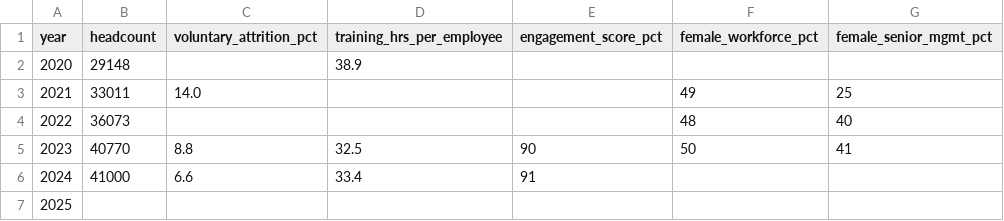
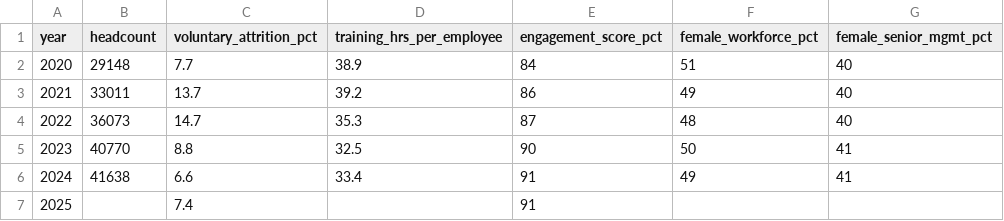
Before and after one commit to DwightCJH/strat-dashboard, a CSV file: data/dbs_hr_metrics.csv, drawn as a sheet.

Commit message:
updated hr data

```diff
--- a/data/dbs_hr_metrics.csv
+++ b/data/dbs_hr_metrics.csv
@@ -1,7 +1,7 @@
 year,headcount,voluntary_attrition_pct,training_hrs_per_employee,engagement_score_pct,female_workforce_pct,female_senior_mgmt_pct
-2020,29148,,38.9,,,
-2021,33011,14.0,,,49,25
-2022,36073,,,,48,40
+2020,29148,7.7,38.9,84,51,40
+2021,33011,13.7,39.2,86,49,40
+2022,36073,14.7,35.3,87,48,40
 2023,40770,8.8,32.5,90,50,41
-2024,41000,6.6,33.4,91,,
-2025,,,,,,
+2024,41638,6.6,33.4,91,49,41
+2025,,7.4,,91,,
```
